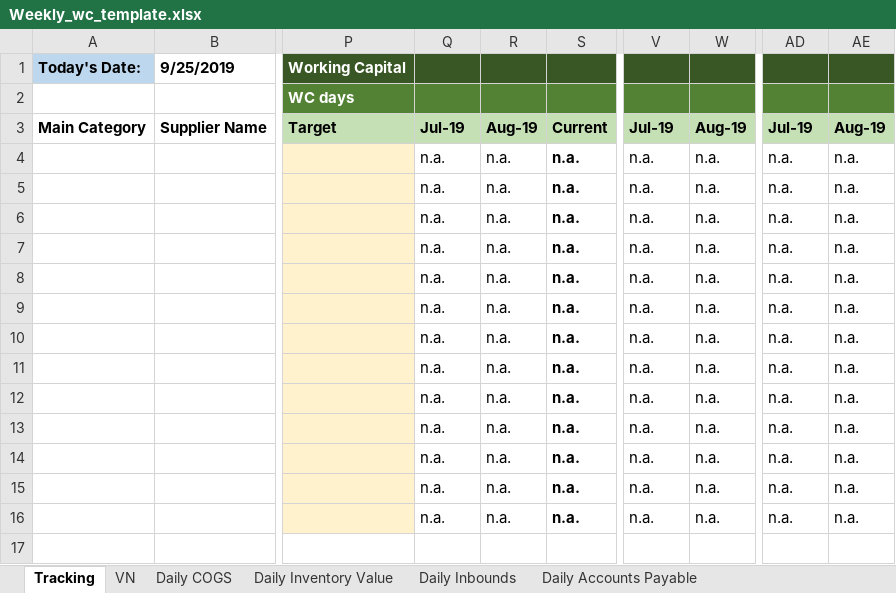
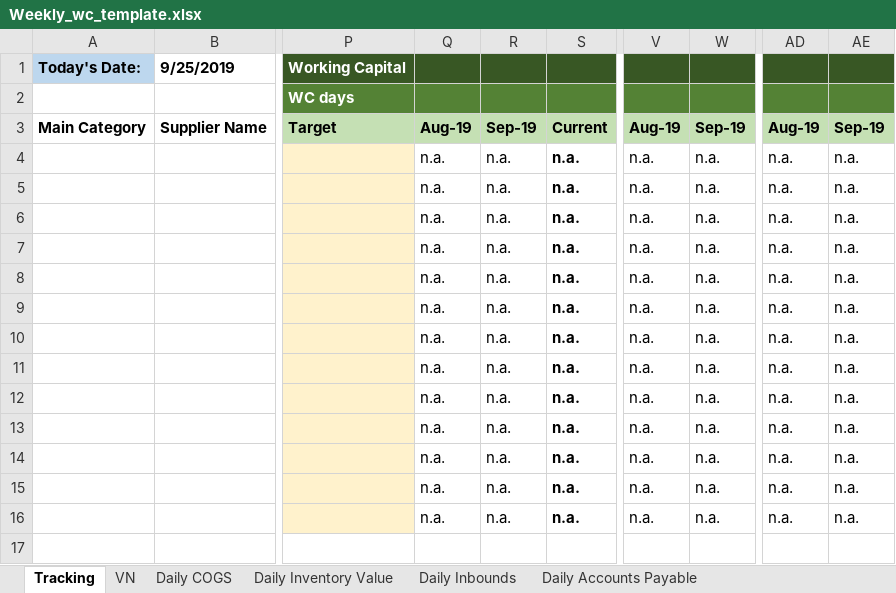
Before and after one commit to shinpark3/WC_master, an Excel workbook: VN/Weekly_wc_template.xlsx, sheet Tracking, drawn as a sheet; only a part is shown, gaps mark what is left out; values as stored, in another font and other column widths than the file's, no borders; conditional formats not drawn; the diff names each change by its address in the sheet, - before the commit and + after, or states it on an @@ line.

```diff
--- a/VN/Weekly_wc_template.xlsx (sheet Tracking)
+++ b/VN/Weekly_wc_template.xlsx (sheet Tracking)
-Q3: Jul-19
+Q3: Aug-19
-R3: Aug-19
+R3: Sep-19
-V3: Jul-19
+V3: Aug-19
-W3: Aug-19
+W3: Sep-19
-AD3: Jul-19
+AD3: Aug-19
-AE3: Aug-19
+AE3: Sep-19
```
Also changed, not shown: sheet Daily Inbounds, sheet Daily COGS, sheet Daily Inventory Value, sheet Daily Accounts Payable, hidden cells.
